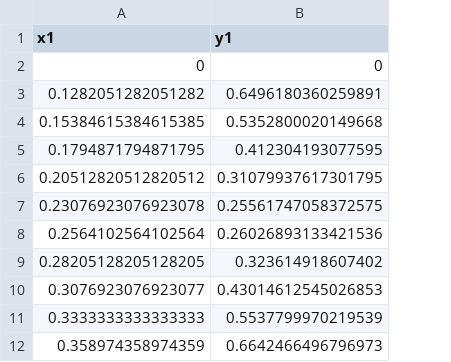
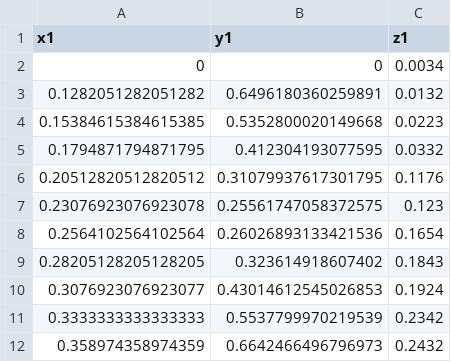
Before and after one commit to dansdom/plugins-d3-area, a CSV file: data2.csv, drawn as a sheet; only a part is shown; the diff names each change by its address in the sheet, - before the commit and + after, or states it on an @@ line.

```diff
--- a/data2.csv
+++ b/data2.csv
+column C (z1), rows 2-12: 0.0034 | 0.0132 | 0.0223 | 0.0332 | 0.1176 | 0.123 | 0.1654 | 0.1843 | 0.1924 | 0.2342 | 0.2432
```
Also changed, not shown: 2 other files.
